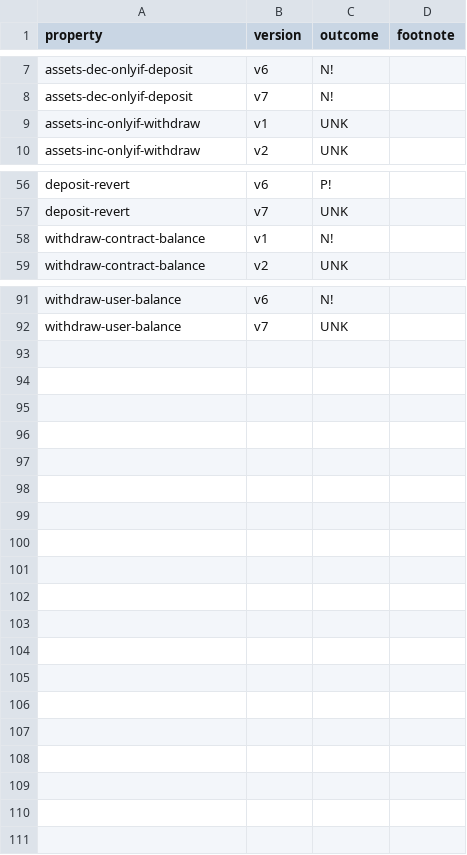
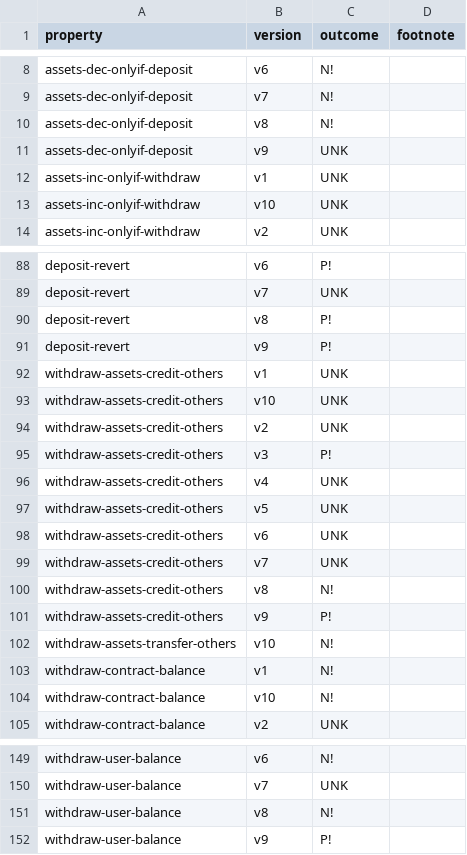
Before and after one commit to fiaravia/contracts-verification-benchmark, a CSV file: contracts/bank/solcmc-z3.csv, drawn as a sheet; only a part is shown, gaps mark what is left out; the diff covers the shown part only.

Commit message:
bank

```diff
--- a/contracts/bank/solcmc-z3.csv
+++ b/contracts/bank/solcmc-z3.csv
@@ -8,3 +9,6 @@ assets-dec-onlyif-deposit,v6,N!
 assets-dec-onlyif-deposit,v7,N!
+assets-dec-onlyif-deposit,v8,N!
+assets-dec-onlyif-deposit,v9,UNK
 assets-inc-onlyif-withdraw,v1,UNK
+assets-inc-onlyif-withdraw,v10,UNK
 assets-inc-onlyif-withdraw,v2,UNK
@@ -57,3 +89,17 @@ deposit-revert,v6,P!
 deposit-revert,v7,UNK
+deposit-revert,v8,P!
+deposit-revert,v9,P!
+withdraw-assets-credit-others,v1,UNK
+withdraw-assets-credit-others,v10,UNK
+withdraw-assets-credit-others,v2,UNK
+withdraw-assets-credit-others,v3,P!
+withdraw-assets-credit-others,v4,UNK
+withdraw-assets-credit-others,v5,UNK
+withdraw-assets-credit-others,v6,UNK
+withdraw-assets-credit-others,v7,UNK
+withdraw-assets-credit-others,v8,N!
+withdraw-assets-credit-others,v9,P!
+withdraw-assets-transfer-others,v10,N!
 withdraw-contract-balance,v1,N!
+withdraw-contract-balance,v10,N!
 withdraw-contract-balance,v2,UNK
@@ -92 +150,3 @@ withdraw-user-balance,v6,N!
 withdraw-user-balance,v7,UNK
+withdraw-user-balance,v8,N!
+withdraw-user-balance,v9,P!
```
Also changed, not shown: 41 added rows elsewhere in this file, contracts/bank/certora.csv, contracts/bank/ground-truth.csv, 12 other files.
